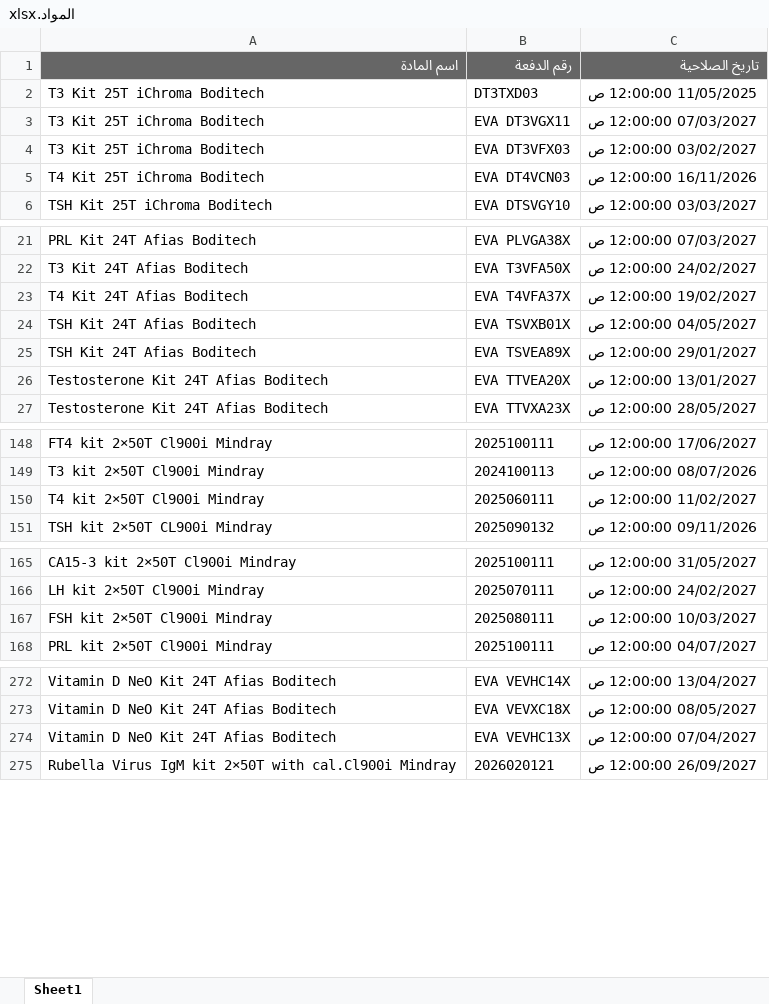
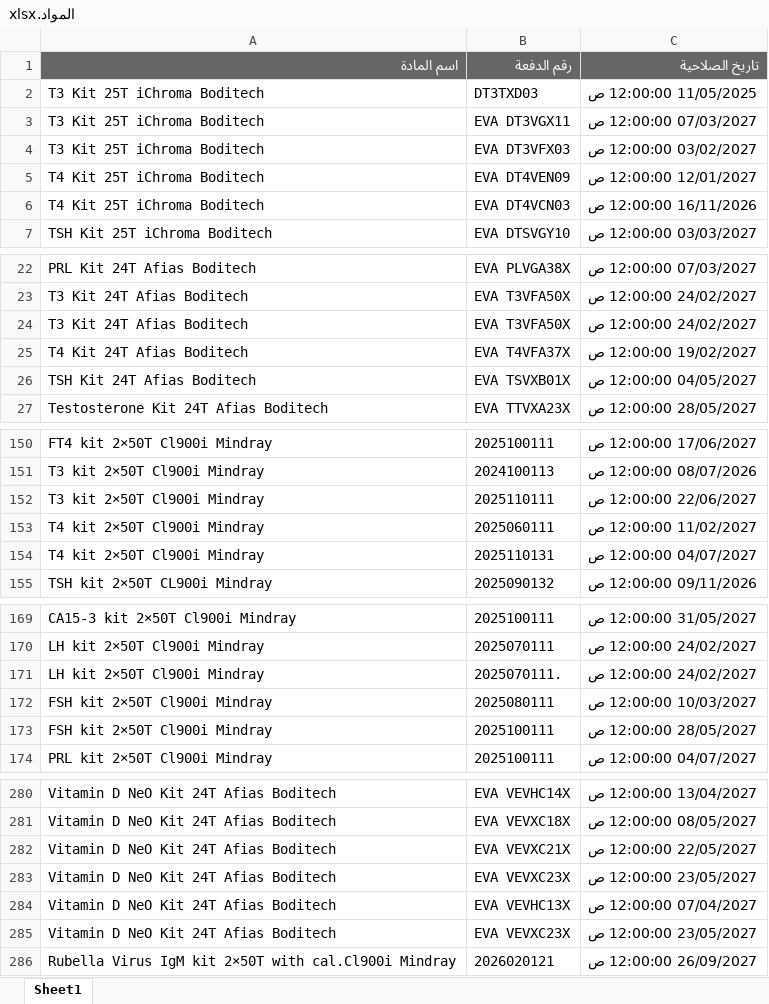
Before and after one commit to abdallawolf92/expiry-check, an Excel workbook: المواد.xlsx, sheet Sheet1, drawn as a sheet; only a part is shown, gaps mark what is left out; values as stored, in another font and other column widths than the file's, no borders; removed rows and columns are numbered as before the commit, all else as after; the diff covers the shown part only; the diff names each change by its address in the sheet, - before the commit and + after, or states it on an @@ line.

Commit message:
Add files via upload

```diff
--- a/المواد.xlsx (sheet Sheet1)
+++ b/المواد.xlsx (sheet Sheet1)
+row 5: T4 Kit 25T iChroma Boditech | EVA DT4VEN09 | 12/01/2027 12:00:00 ص
+row 24: T3 Kit 24T Afias Boditech | EVA T3VFA50X | 24/02/2027 12:00:00 ص
-row 25: TSH Kit 24T Afias Boditech | EVA TSVEA89X | 29/01/2027 12:00:00 ص
-row 26: Testosterone Kit 24T Afias Boditech | EVA TTVEA20X | 13/01/2027 12:00:00 ص
+row 152: T3 kit 2×50T Cl900i Mindray | 2025110111 | 22/06/2027 12:00:00 ص
+row 154: T4 kit 2×50T Cl900i Mindray | 2025110131 | 04/07/2027 12:00:00 ص
+row 171: LH kit 2×50T Cl900i Mindray | 2025070111. | 24/02/2027 12:00:00 ص
+row 173: FSH kit 2×50T Cl900i Mindray | 2025100111 | 28/05/2027 12:00:00 ص
+row 282: Vitamin D NeO Kit 24T Afias Boditech | EVA VEVXC21X | 22/05/2027 12:00:00 ص
+row 283: Vitamin D NeO Kit 24T Afias Boditech | EVA VEVXC23X | 23/05/2027 12:00:00 ص
+row 285: Vitamin D NeO Kit 24T Afias Boditech | EVA VEVXC23X | 23/05/2027 12:00:00 ص
```
Also changed, not shown: 8 added rows, 3 removed rows and 8 edited cells elsewhere in this sheet.
